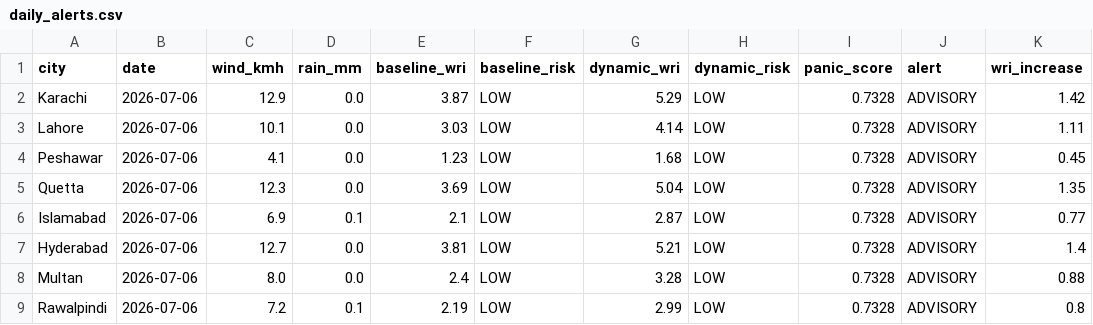
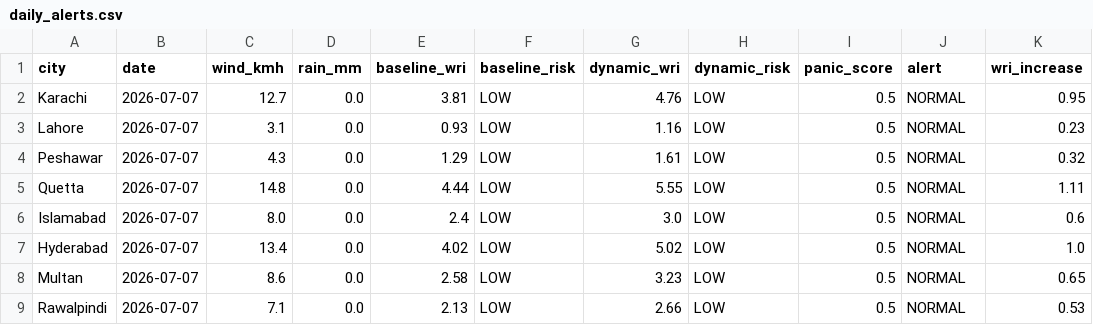
Before and after one commit to baighafsa/pakistan-disaster-forecasting, a CSV file: data/daily_alerts.csv, drawn as a sheet.

```diff
--- a/data/daily_alerts.csv
+++ b/data/daily_alerts.csv
@@ -1,9 +1,9 @@
 city,date,wind_kmh,rain_mm,baseline_wri,baseline_risk,dynamic_wri,dynamic_risk,panic_score,alert,wri_increase
-Karachi,2026-07-06,12.9,0.0,3.87,LOW,5.29,LOW,0.7328,ADVISORY,1.42
-Lahore,2026-07-06,10.1,0.0,3.03,LOW,4.14,LOW,0.7328,ADVISORY,1.11
-Peshawar,2026-07-06,4.1,0.0,1.23,LOW,1.68,LOW,0.7328,ADVISORY,0.45
-Quetta,2026-07-06,12.3,0.0,3.69,LOW,5.04,LOW,0.7328,ADVISORY,1.35
-Islamabad,2026-07-06,6.9,0.1,2.1,LOW,2.87,LOW,0.7328,ADVISORY,0.77
-Hyderabad,2026-07-06,12.7,0.0,3.81,LOW,5.21,LOW,0.7328,ADVISORY,1.4
-Multan,2026-07-06,8.0,0.0,2.4,LOW,3.28,LOW,0.7328,ADVISORY,0.88
-Rawalpindi,2026-07-06,7.2,0.1,2.19,LOW,2.99,LOW,0.7328,ADVISORY,0.8
+Karachi,2026-07-07,12.7,0.0,3.81,LOW,4.76,LOW,0.5,NORMAL,0.95
+Lahore,2026-07-07,3.1,0.0,0.93,LOW,1.16,LOW,0.5,NORMAL,0.23
+Peshawar,2026-07-07,4.3,0.0,1.29,LOW,1.61,LOW,0.5,NORMAL,0.32
+Quetta,2026-07-07,14.8,0.0,4.44,LOW,5.55,LOW,0.5,NORMAL,1.11
+Islamabad,2026-07-07,8.0,0.0,2.4,LOW,3.0,LOW,0.5,NORMAL,0.6
+Hyderabad,2026-07-07,13.4,0.0,4.02,LOW,5.02,LOW,0.5,NORMAL,1.0
+Multan,2026-07-07,8.6,0.0,2.58,LOW,3.23,LOW,0.5,NORMAL,0.65
+Rawalpindi,2026-07-07,7.1,0.0,2.13,LOW,2.66,LOW,0.5,NORMAL,0.53
```
Also changed, not shown: data/30day_wri_tracking.csv, 1 other file.
